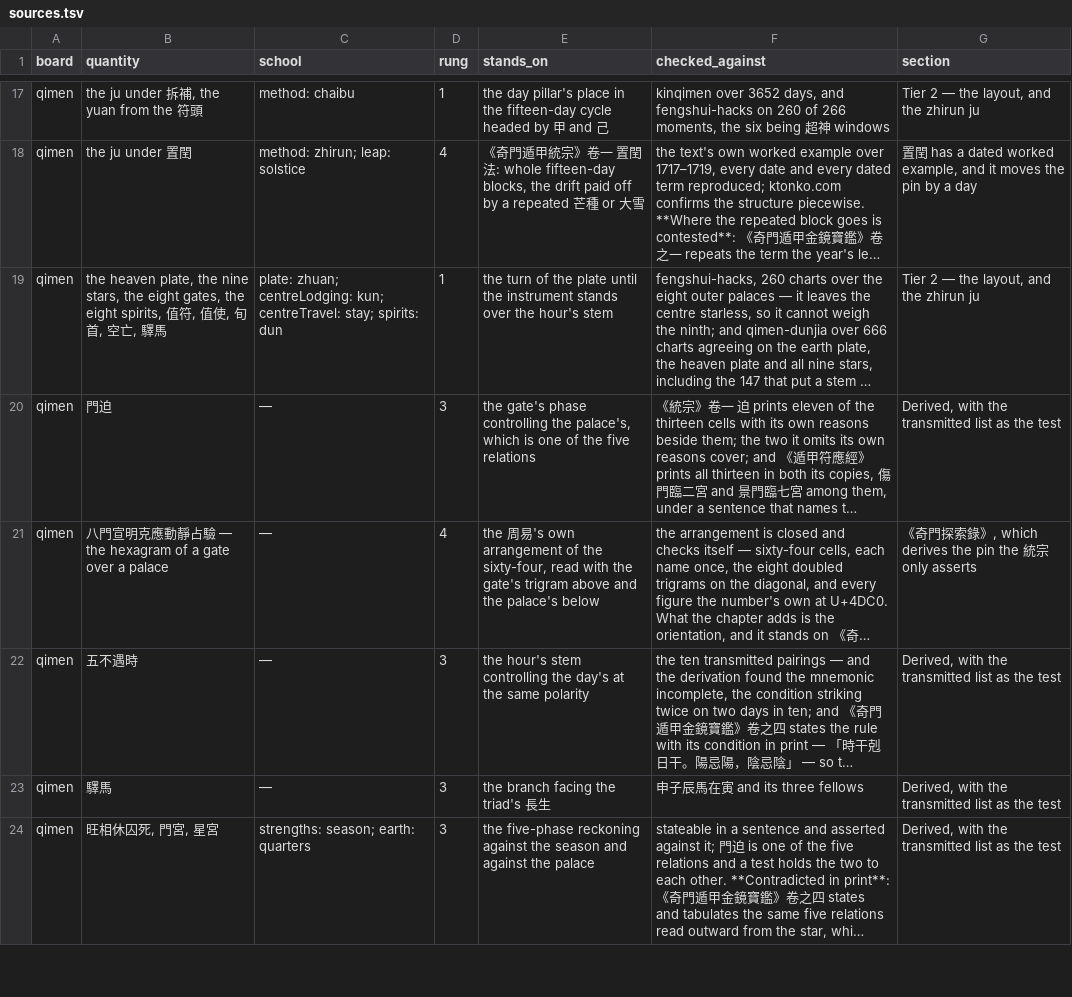
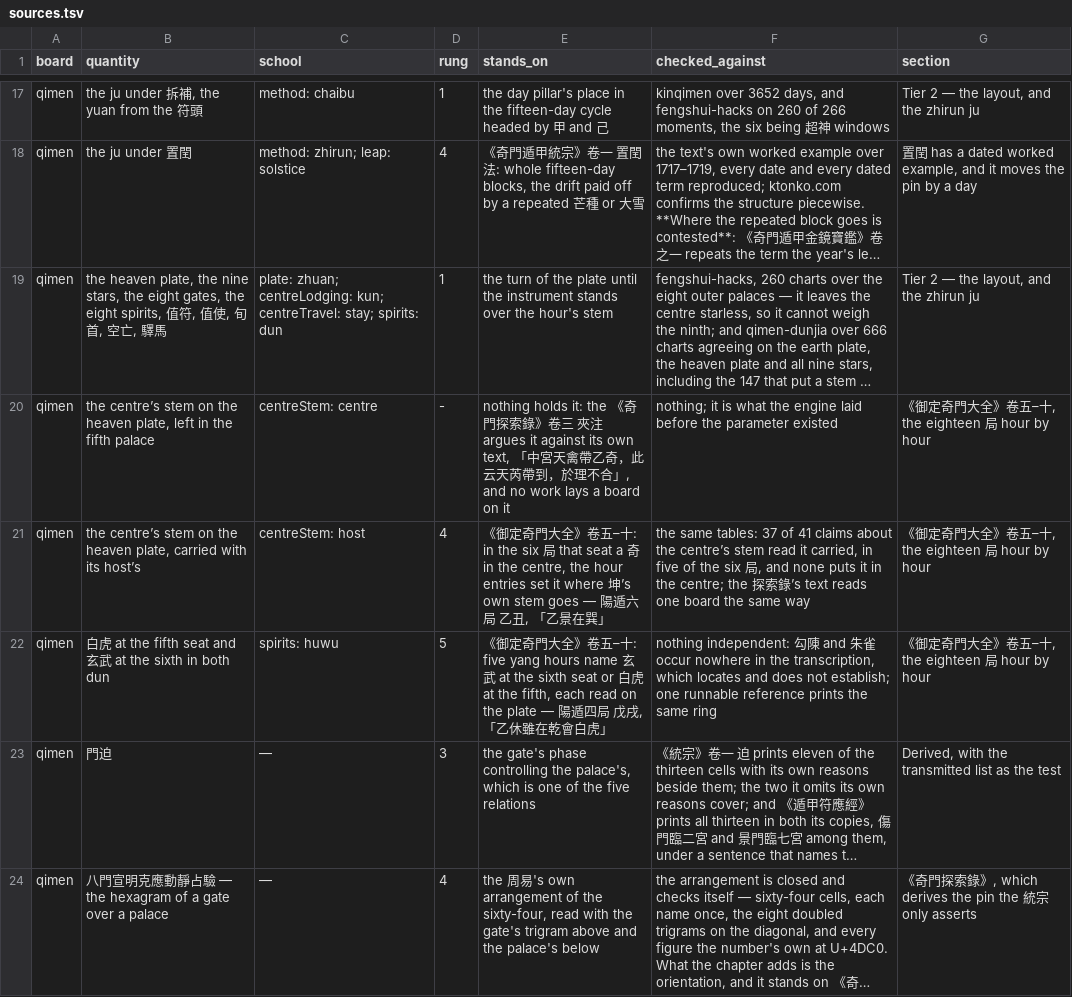
Before and after one commit to lineadicomando/shipan, a TSV file: docs/sources.tsv, drawn as a sheet; only a part is shown, gaps mark what is left out; the shorter side is filled out with more unchanged rows; long unchanged cells end in …; the diff names each change by its address in the sheet, - before the commit and + after, or states it on an @@ line.

```diff
--- a/docs/sources.tsv
+++ b/docs/sources.tsv
+row 20: qimen | the centre’s stem on the heaven plate, left in the fifth palace | centreStem: centre | - | nothing holds it: the 《奇門探索錄》卷三 夾注 argues it against its own text, 「中宮天禽帶乙奇，此云天芮帶到，於理不合」, and no work lays a board on it | nothing; it is what the engine laid before the parameter existed | 《御定奇門大全》卷五–十, the eighteen 局 hour by hour
+row 21: qimen | the centre’s stem on the heaven plate, carried with its host’s | centreStem: host | 4 | 《御定奇門大全》卷五–十: in the six 局 that seat a 奇 in the centre, the hour entries set it where 坤’s own stem goes — 陽遁六局 乙丑, 「乙景在巽」 | the same tables: 37 of 41 claims about the centre’s stem read it carried, in five of the six 局, and none puts it in the centre; the 探索錄’s text reads one board the same way | 《御定奇門大全》卷五–十, the eighteen 局 hour by hour
+row 22: qimen | 白虎 at the fifth seat and 玄武 at the sixth in both dun | spirits: huwu | 5 | 《御定奇門大全》卷五–十: five yang hours name 玄武 at the sixth seat or 白虎 at the fifth, each read on the plate — 陽遁四局 戊戌, 「乙休雖在乾會白虎」 | nothing independent: 勾陳 and 朱雀 occur nowhere in the transcription, which locates and does not establish; one runnable reference prints the same ring | 《御定奇門大全》卷五–十, the eighteen 局 hour by hour
```
Also changed, not shown: 31 other files.
